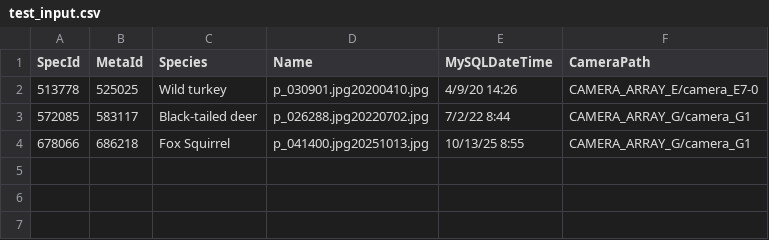
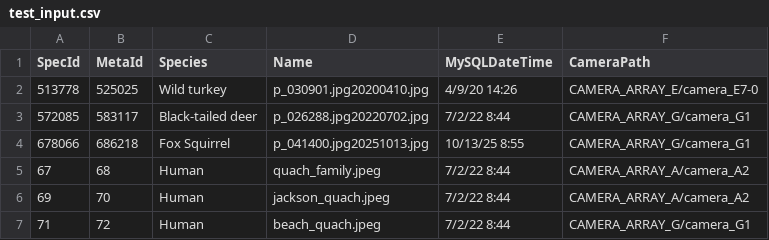
Before and after one commit to TheWeberLin/cs231n-jaspernet, a CSV file: test_input.csv, drawn as a sheet.

```diff
--- a/test_input.csv
+++ b/test_input.csv
@@ -4 +4,4 @@
 678066,686218,Fox Squirrel,p_041400.jpg20251013.jpg,10/13/25 8:55,CAMERA_ARRAY_G/camera_G1
+67,68,Human,quach_family.jpeg,7/2/22 8:44,CAMERA_ARRAY_A/camera_A2
+69,70,Human,jackson_quach.jpeg,7/2/22 8:44,CAMERA_ARRAY_A/camera_A2
+71,72,Human,beach_quach.jpeg,7/2/22 8:44,CAMERA_ARRAY_G/camera_G1
```
Also changed, not shown: detections_out.csv, 11 other files.
